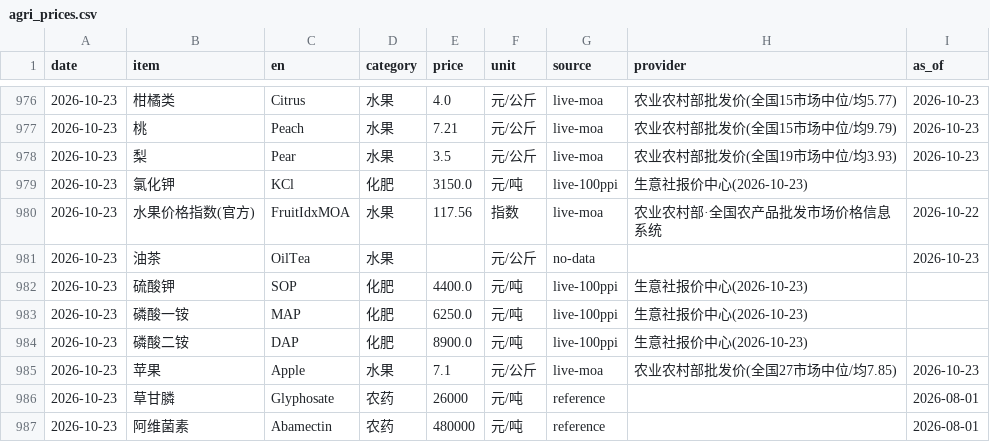
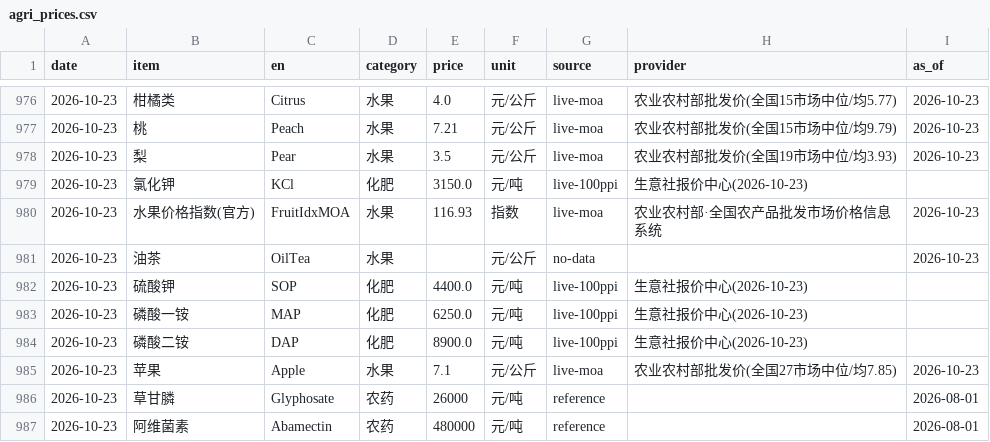
Before and after one commit to fenggg1988/agri-price-tracker, a CSV file: data/agri_prices.csv, drawn as a sheet; only a part is shown, gaps mark what is left out.

```diff
--- a/data/agri_prices.csv
+++ b/data/agri_prices.csv
@@ -979,3 +979,3 @@
 2026-10-23,氯化钾,KCl,化肥,3150.0,元/吨,live-100ppi,生意社报价中心(2026-10-23),
-2026-10-23,水果价格指数(官方),FruitIdxMOA,水果,117.56,指数,live-moa,农业农村部·全国农产品批发市场价格信息系统,2026-10-22
+2026-10-23,水果价格指数(官方),FruitIdxMOA,水果,116.93,指数,live-moa,农业农村部·全国农产品批发市场价格信息系统,2026-10-23
 2026-10-23,油茶,OilTea,水果,,元/公斤,no-data,,2026-10-23
```
Also changed, not shown: 4 other files.
